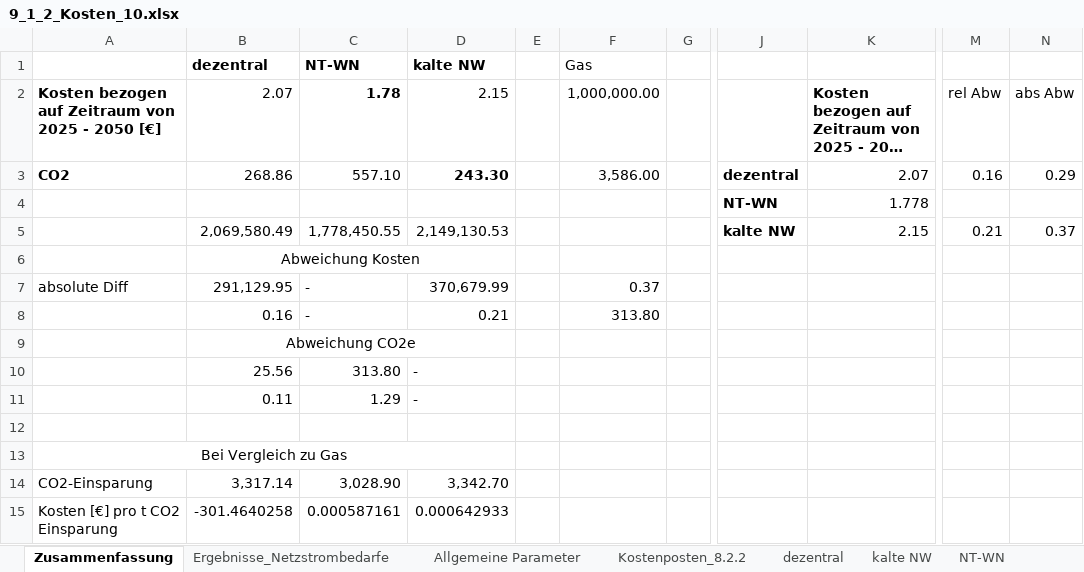
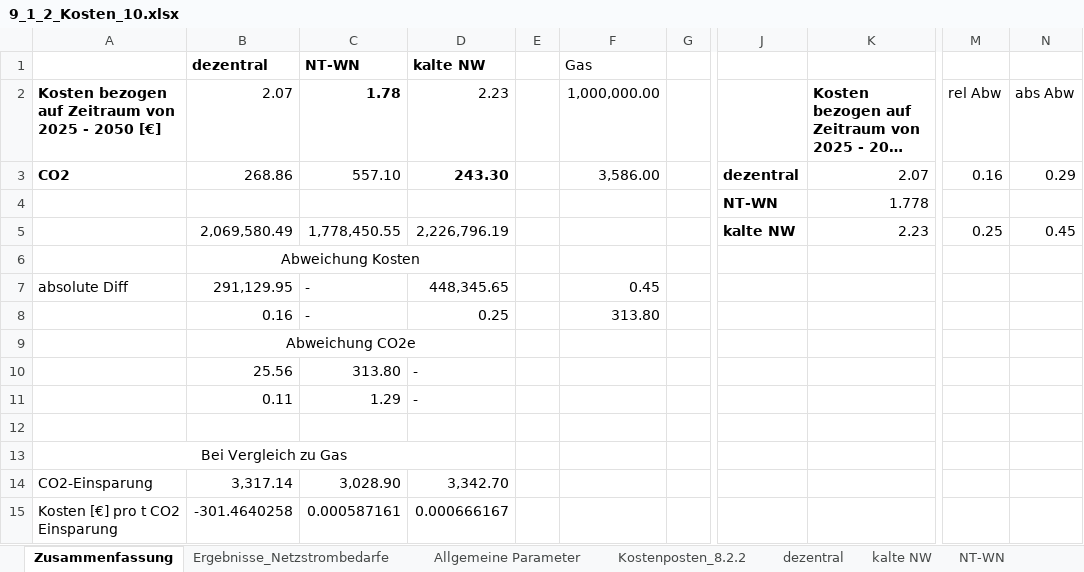
Before and after one commit to lara-barnic2/9_Parameterstudie, an Excel workbook: 9_kaltes_Nahwaermenetz/9_1_2_Kosten/9_1_2_Kosten_10.xlsx, sheet Zusammenfassung, drawn as a sheet; only a part is shown, gaps mark what is left out; long unchanged cells end in …; values as stored, in another font and other column widths than the file's, no borders; charts and pictures not drawn; the diff names each change by its address in the sheet, - before the commit and + after, or states it on an @@ line.

```diff
--- a/9_kaltes_Nahwaermenetz/9_1_2_Kosten/9_1_2_Kosten_10.xlsx (sheet Zusammenfassung)
+++ b/9_kaltes_Nahwaermenetz/9_1_2_Kosten/9_1_2_Kosten_10.xlsx (sheet Zusammenfassung)
-D2 (kalte NW): 2.15
+D2 (kalte NW): 2.23
-D5 (kalte NW): 2,149,130.53
+D5 (kalte NW): 2,226,796.19
-K5: 2.15
+K5: 2.23
-M5: 0.21
+M5: 0.25
-N5: 0.37
+N5: 0.45
-D7 (kalte NW): 370,679.99
+D7 (kalte NW): 448,345.65
-F7 (Gas): 0.37
+F7 (Gas): 0.45
-D8 (kalte NW): 0.21
+D8 (kalte NW): 0.25
-D15 (kalte NW): 0.000642933
+D15 (kalte NW): 0.000666167
```
Also changed, not shown: sheet kalte NW, sheet Kostenposten_8.2.2, formulas that keep their value, charts or pictures, 9_kaltes_Nahwaermenetz/9_1_2_Kosten/9_1_2_Kosten_20.xlsx, 9_kaltes_Nahwaermenetz/9_1_2_Kosten/9_1_2_Kosten_2_5.xlsx, 40 other files.
